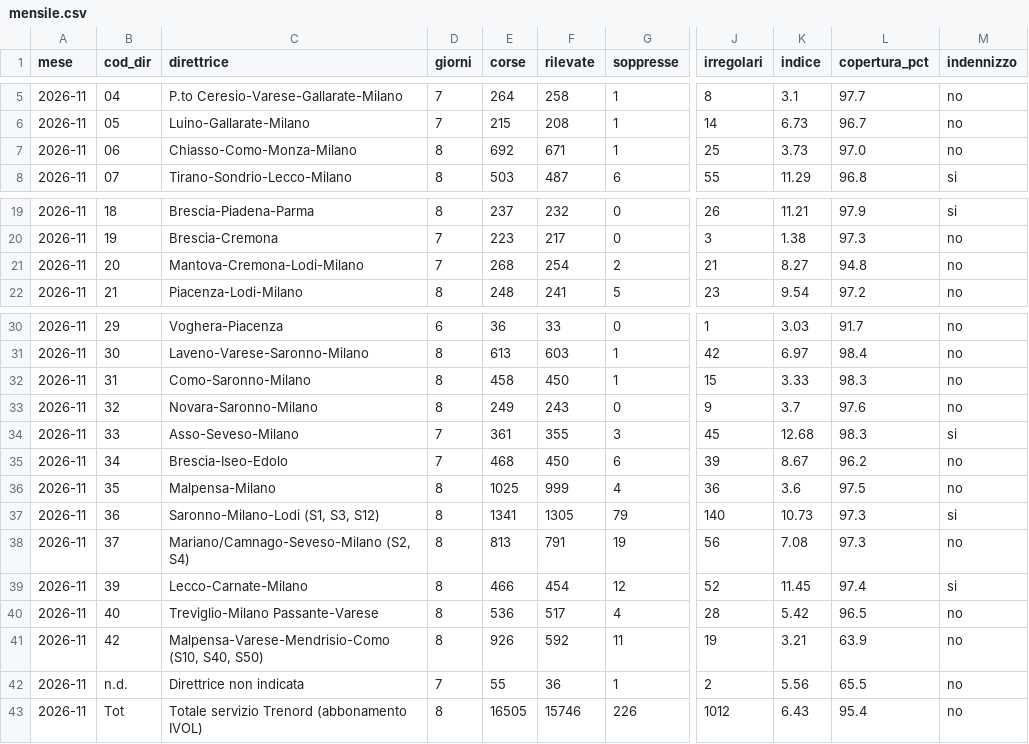
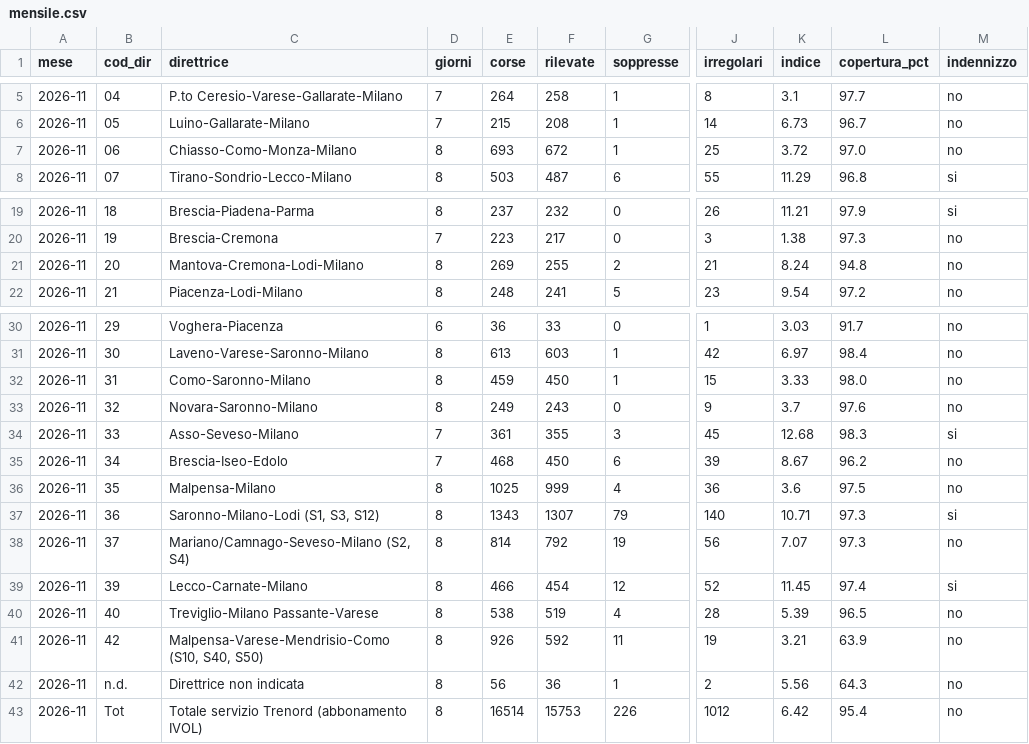
Before and after one commit to Easyinve/trenord-ritardi, a CSV file: archivio/mensile.csv, drawn as a sheet; only a part is shown, gaps mark what is left out; the diff names each change by its address in the sheet, - before the commit and + after, or states it on an @@ line.

```diff
--- a/archivio/mensile.csv
+++ b/archivio/mensile.csv
-E7 (corse): 692
+E7 (corse): 693
-F7 (rilevate): 671
+F7 (rilevate): 672
-K7 (indice): 3.73
+K7 (indice): 3.72
-D21 (giorni): 7
+D21 (giorni): 8
-E21 (corse): 268
+E21 (corse): 269
-F21 (rilevate): 254
+F21 (rilevate): 255
-K21 (indice): 8.27
+K21 (indice): 8.24
-E32 (corse): 458
+E32 (corse): 459
-L32 (copertura_pct): 98.3
+L32 (copertura_pct): 98.0
-E37 (corse): 1341
+E37 (corse): 1343
-F37 (rilevate): 1305
+F37 (rilevate): 1307
-K37 (indice): 10.73
+K37 (indice): 10.71
-E38 (corse): 813
+E38 (corse): 814
-F38 (rilevate): 791
+F38 (rilevate): 792
-K38 (indice): 7.08
+K38 (indice): 7.07
-E40 (corse): 536
+E40 (corse): 538
-F40 (rilevate): 517
+F40 (rilevate): 519
-K40 (indice): 5.42
+K40 (indice): 5.39
-D42 (giorni): 7
+D42 (giorni): 8
-E42 (corse): 55
+E42 (corse): 56
-L42 (copertura_pct): 65.5
+L42 (copertura_pct): 64.3
-E43 (corse): 16505
+E43 (corse): 16514
-F43 (rilevate): 15746
+F43 (rilevate): 15753
-K43 (indice): 6.43
+K43 (indice): 6.42
```
Also changed, not shown: archivio/2026-11-16.csv, archivio/2026-11-17.csv, 1 other file.
